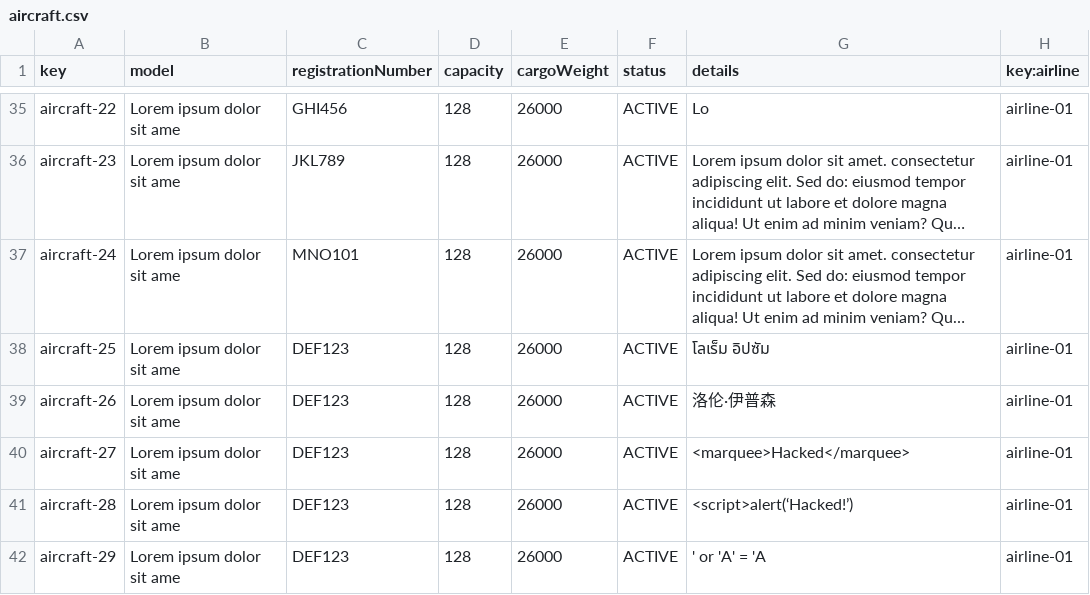
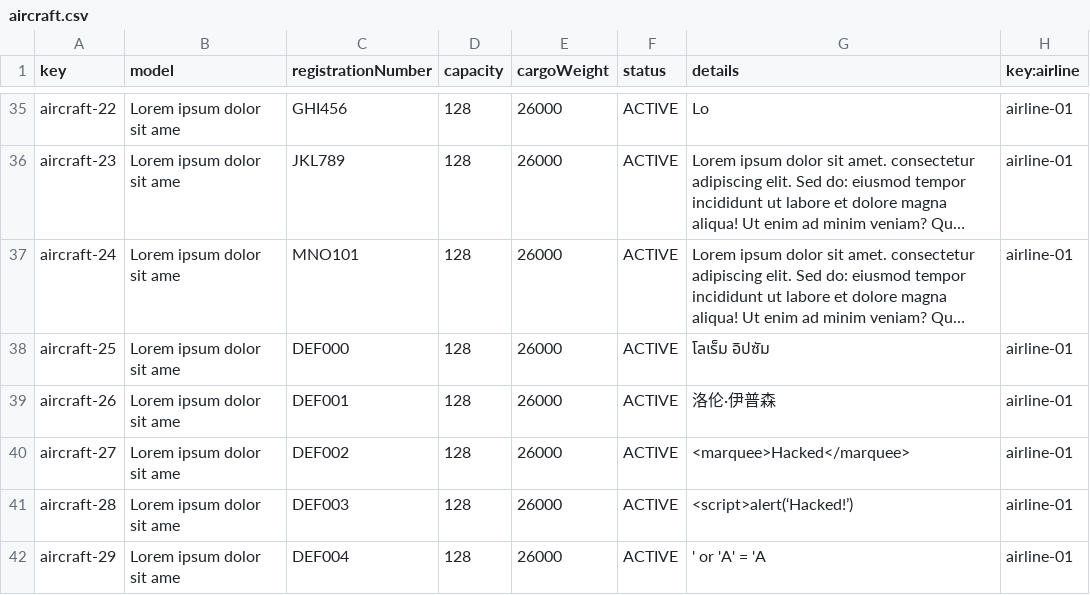
Before and after one commit to Davidvt04/Acme-ANS-C1.61, a CSV file: src/main/resources/WEB-INF/data/sample/aircraft.csv, drawn as a sheet; only a part is shown, gaps mark what is left out; long unchanged cells end in …; the diff names each change by its address in the sheet, - before the commit and + after, or states it on an @@ line.

```diff
--- a/src/main/resources/WEB-INF/data/sample/aircraft.csv
+++ b/src/main/resources/WEB-INF/data/sample/aircraft.csv
-C38 (registrationNumber): DEF123
+C38 (registrationNumber): DEF000
-C39 (registrationNumber): DEF123
+C39 (registrationNumber): DEF001
-C40 (registrationNumber): DEF123
+C40 (registrationNumber): DEF002
-C41 (registrationNumber): DEF123
+C41 (registrationNumber): DEF003
-C42 (registrationNumber): DEF123
+C42 (registrationNumber): DEF004
```
Also changed, not shown: 6 other files.
